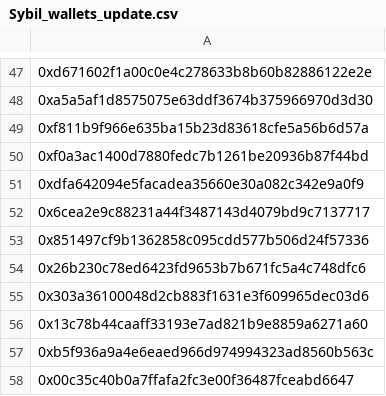
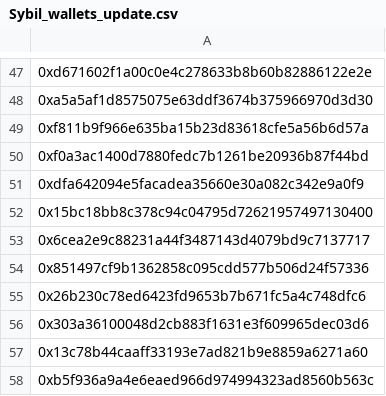
Before and after one commit to stanlagermin/sybil-wallet-list, a CSV file: Sybil_wallets_update.csv, drawn as a sheet; only a part is shown, gaps mark what is left out; the shorter side is filled out with more unchanged rows.

Commit message:
Update Sybil_wallets_update.csv

```diff
--- a/Sybil_wallets_update.csv
+++ b/Sybil_wallets_update.csv
@@ -51,2 +51,3 @@
 0xdfa642094e5facadea35660e30a082c342e9a0f9
+0x15bc18bb8c378c94c04795d72621957497130400
 0x6cea2e9c88231a44f3487143d4079bd9c7137717
```
